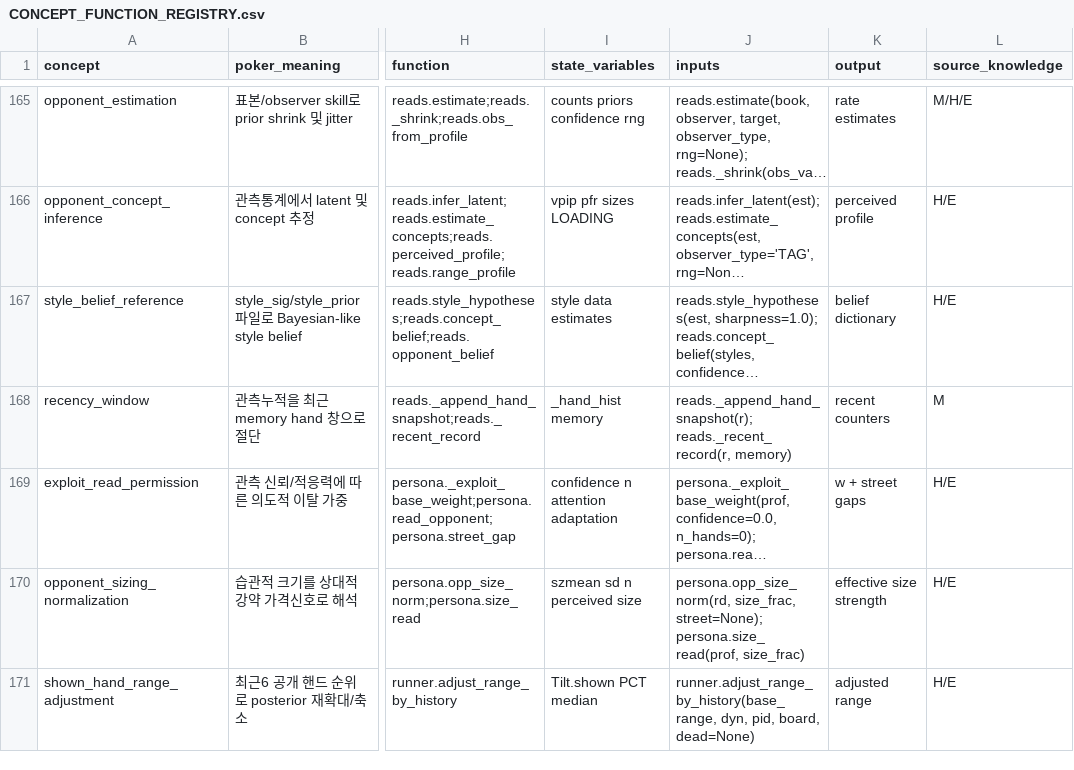
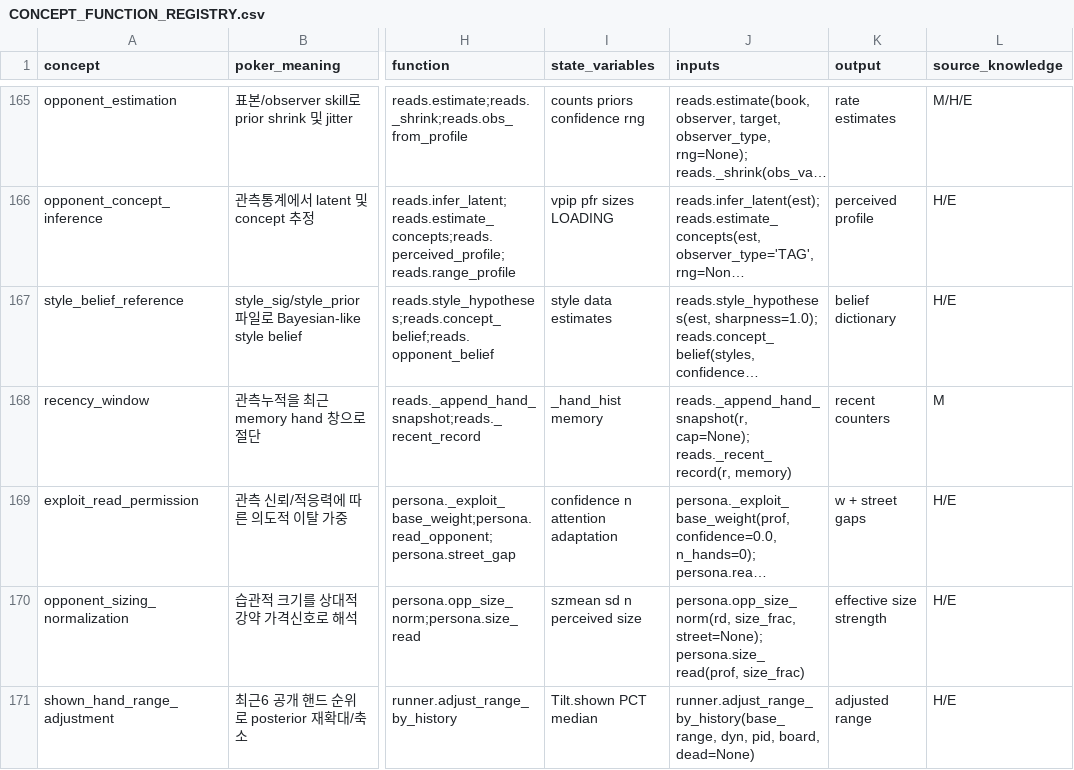
Before and after one commit to jiyul-git/t2, a CSV file: docs/semantic_audit/CONCEPT_FUNCTION_REGISTRY.csv, drawn as a sheet; only a part is shown, gaps mark what is left out; long unchanged cells end in …; the diff names each change by its address in the sheet, - before the commit and + after, or states it on an @@ line.

```diff
--- a/docs/semantic_audit/CONCEPT_FUNCTION_REGISTRY.csv
+++ b/docs/semantic_audit/CONCEPT_FUNCTION_REGISTRY.csv
-J168 (inputs): reads._append_hand_snapshot(r); reads._recent_record(r, memory)
+J168 (inputs): reads._append_hand_snapshot(r, cap=None); reads._recent_record(r, memory)
```
Also changed, not shown: 9 other files.
